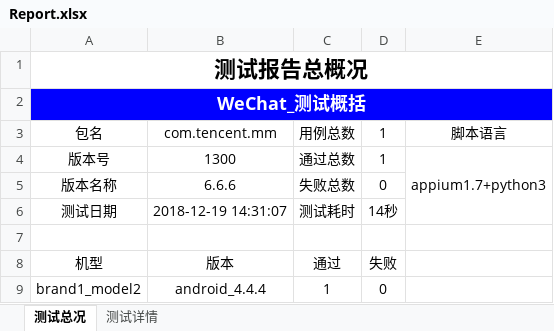
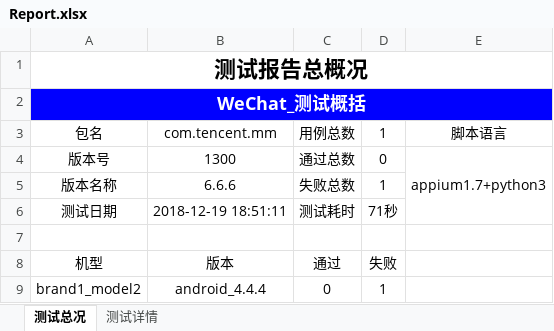
Before and after one commit to mcbobo/autoTest, an Excel workbook: app_testProject/Report/Report.xlsx, sheet 测试总况, drawn as a sheet; values as stored, in another font and other column widths than the file's, no borders; charts and pictures not drawn; the diff names each change by its address in the sheet, - before the commit and + after, or states it on an @@ line.

```diff
--- a/app_testProject/Report/Report.xlsx (sheet 测试总况)
+++ b/app_testProject/Report/Report.xlsx (sheet 测试总况)
-D4: 1
+D4: 0
-D5: 0
+D5: 1
-B6: 2018-12-19 14:31:07
+B6: 2018-12-19 18:51:11
-D6: 14秒
+D6: 71秒
-C9: 1
+C9: 0
-D9: 0
+D9: 1
```
Also changed, not shown: sheet 测试详情, charts or pictures, 9 other files.
